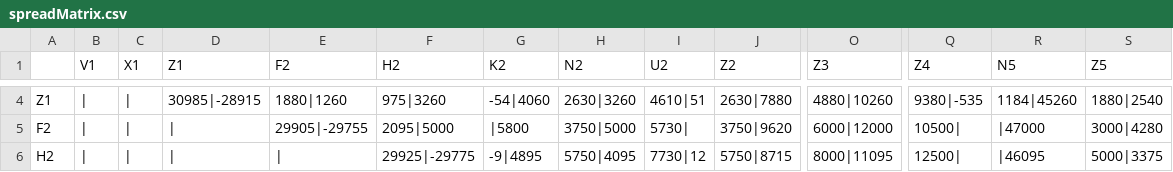
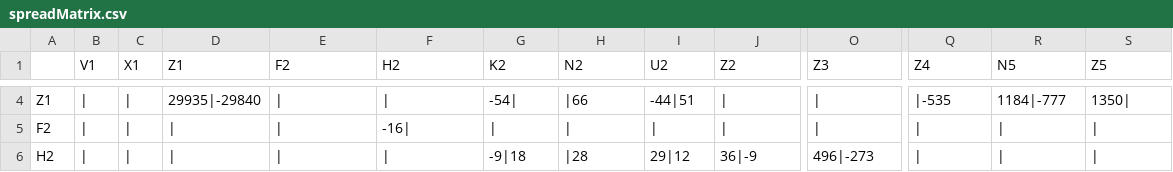
Before and after one commit to benofben/implier, a CSV file: implierWorkspace/Implier/src/spreadMatrix.csv, drawn as a sheet; only a part is shown, gaps mark what is left out; the diff covers the shown part only; the diff names each change by its address in the sheet, - before the commit and + after, or states it on an @@ line.

```diff
--- a/implierWorkspace/Implier/src/spreadMatrix.csv
+++ b/implierWorkspace/Implier/src/spreadMatrix.csv
-D4 (Z1): 30985|-28915
+D4 (Z1): 29935|-29840
-E4 (F2): 1880|1260
+E4 (F2): |
-F4 (H2): 975|3260
+F4 (H2): |
-G4 (K2): -54|4060
+G4 (K2): -54|
-H4 (N2): 2630|3260
+H4 (N2): |66
-I4 (U2): 4610|51
+I4 (U2): -44|51
-J4 (Z2): 2630|7880
+J4 (Z2): |
-O4 (Z3): 4880|10260
+O4 (Z3): |
-Q4 (Z4): 9380|-535
+Q4 (Z4): |-535
-R4 (N5): 1184|45260
+R4 (N5): 1184|-777
-S4 (Z5): 1880|2540
+S4 (Z5): 1350|
-E5 (F2): 29905|-29755
+E5 (F2): |
-F5 (H2): 2095|5000
+F5 (H2): -16|
-G5 (K2): |5800
+G5 (K2): |
-H5 (N2): 3750|5000
+H5 (N2): |
-I5 (U2): 5730|
+I5 (U2): |
-J5 (Z2): 3750|9620
+J5 (Z2): |
-O5 (Z3): 6000|12000
+O5 (Z3): |
-Q5 (Z4): 10500|
+Q5 (Z4): |
-R5 (N5): |47000
+R5 (N5): |
-S5 (Z5): 3000|4280
+S5 (Z5): |
-F6 (H2): 29925|-29775
+F6 (H2): |
-G6 (K2): -9|4895
+G6 (K2): -9|18
-H6 (N2): 5750|4095
+H6 (N2): |28
-I6 (U2): 7730|12
+I6 (U2): 29|12
-J6 (Z2): 5750|8715
+J6 (Z2): 36|-9
-O6 (Z3): 8000|11095
+O6 (Z3): 496|-273
-Q6 (Z4): 12500|
+Q6 (Z4): |
-R6 (N5): |46095
+R6 (N5): |
-S6 (Z5): 5000|3375
+S6 (Z5): |
```
Also changed, not shown: 65 edited cells elsewhere in this file, 6 other files.
